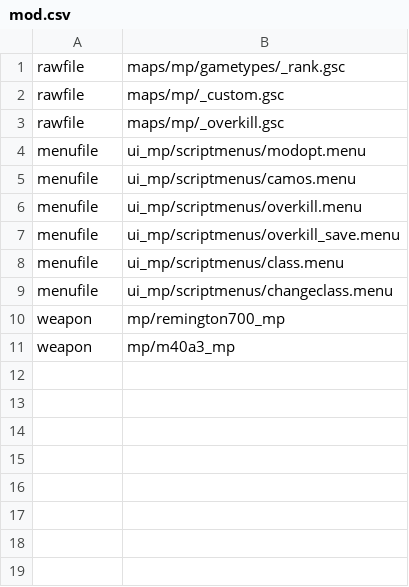
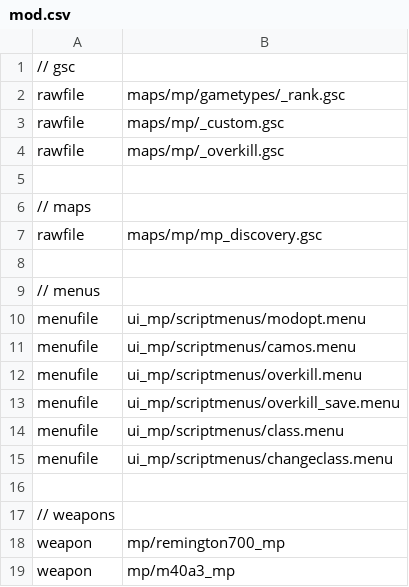
Before and after one commit to gamestock/mp_auzziemod, a CSV file: mod.csv, drawn as a sheet.

Commit message:
barriers and menus

```diff
--- a/mod.csv
+++ b/mod.csv
@@ -1 +1,2 @@
+// gsc
 rawfile,maps/mp/gametypes/_rank.gsc
@@ -3,2 +4,7 @@ rawfile,maps/mp/_custom.gsc
 rawfile,maps/mp/_overkill.gsc
+
+// maps
+rawfile,maps/mp/mp_discovery.gsc
+
+// menus
 menufile,ui_mp/scriptmenus/modopt.menu
@@ -9,2 +15,4 @@ menufile,ui_mp/scriptmenus/class.menu
 menufile,ui_mp/scriptmenus/changeclass.menu
+
+// weapons
 weapon,mp/remington700_mp
```
Also changed, not shown: 5 other files.
